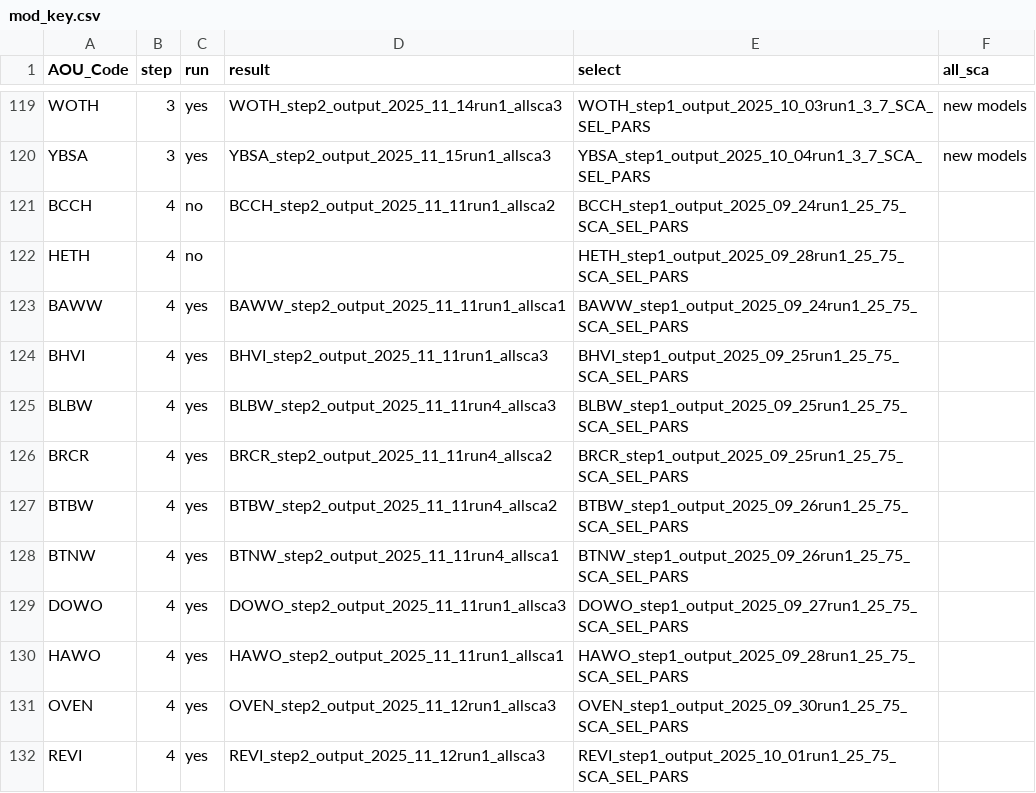
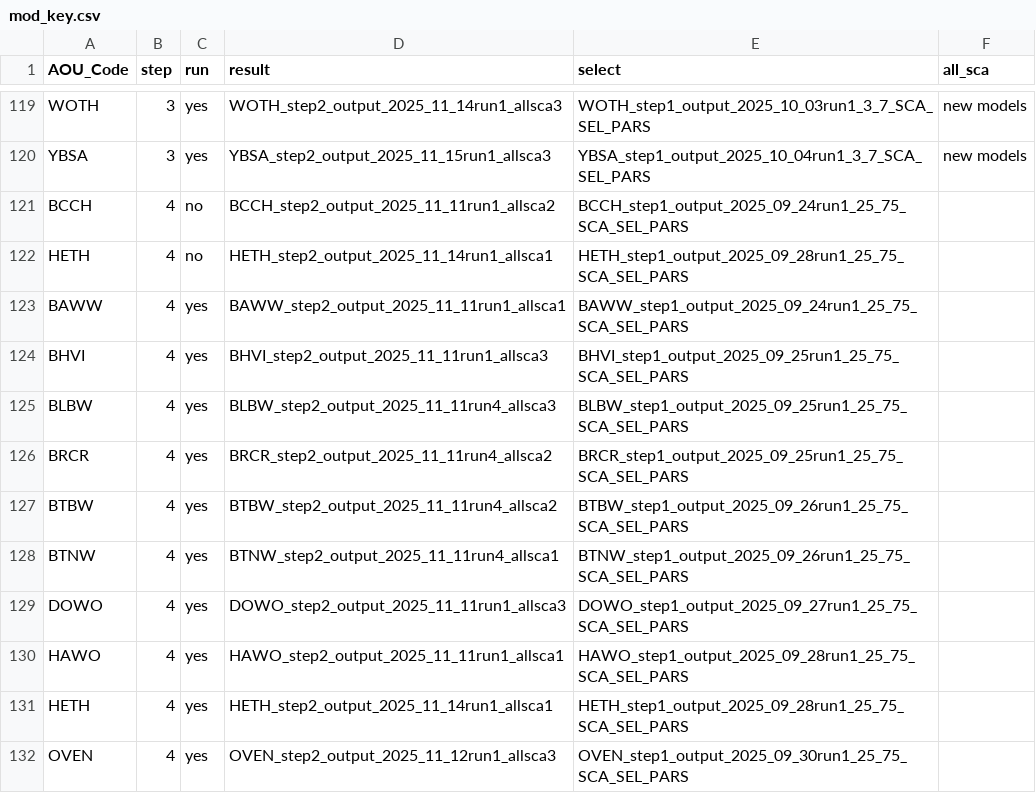
Before and after one commit to br-amaral/NPS_bird, a CSV file: code/fit_model/mod_key.csv, drawn as a sheet; only a part is shown, gaps mark what is left out; the shorter side is filled out with more unchanged rows.

Commit message:
missing HETH

```diff
--- a/code/fit_model/mod_key.csv
+++ b/code/fit_model/mod_key.csv
@@ -121,3 +121,3 @@ YBSA,3,yes,YBSA_step2_output_2025_11_15run1_allsca3,YBSA_step1_output_2025_10_04
 BCCH,4,no,BCCH_step2_output_2025_11_11run1_allsca2,BCCH_step1_output_2025_09_24run1_25_75_SCA_SEL_PARS,
-HETH,4,no,,HETH_step1_output_2025_09_28run1_25_75_SCA_SEL_PARS,
+HETH,4,no,HETH_step2_output_2025_11_14run1_allsca1,HETH_step1_output_2025_09_28run1_25_75_SCA_SEL_PARS,
 BAWW,4,yes,BAWW_step2_output_2025_11_11run1_allsca1,BAWW_step1_output_2025_09_24run1_25_75_SCA_SEL_PARS,
@@ -130,2 +130,3 @@ DOWO,4,yes,DOWO_step2_output_2025_11_11run1_allsca3,DOWO_step1_output_2025_09_27
 HAWO,4,yes,HAWO_step2_output_2025_11_11run1_allsca1,HAWO_step1_output_2025_09_28run1_25_75_SCA_SEL_PARS,
+HETH,4,yes,HETH_step2_output_2025_11_14run1_allsca1,HETH_step1_output_2025_09_28run1_25_75_SCA_SEL_PARS,
 OVEN,4,yes,OVEN_step2_output_2025_11_12run1_allsca3,OVEN_step1_output_2025_09_30run1_25_75_SCA_SEL_PARS,
```
